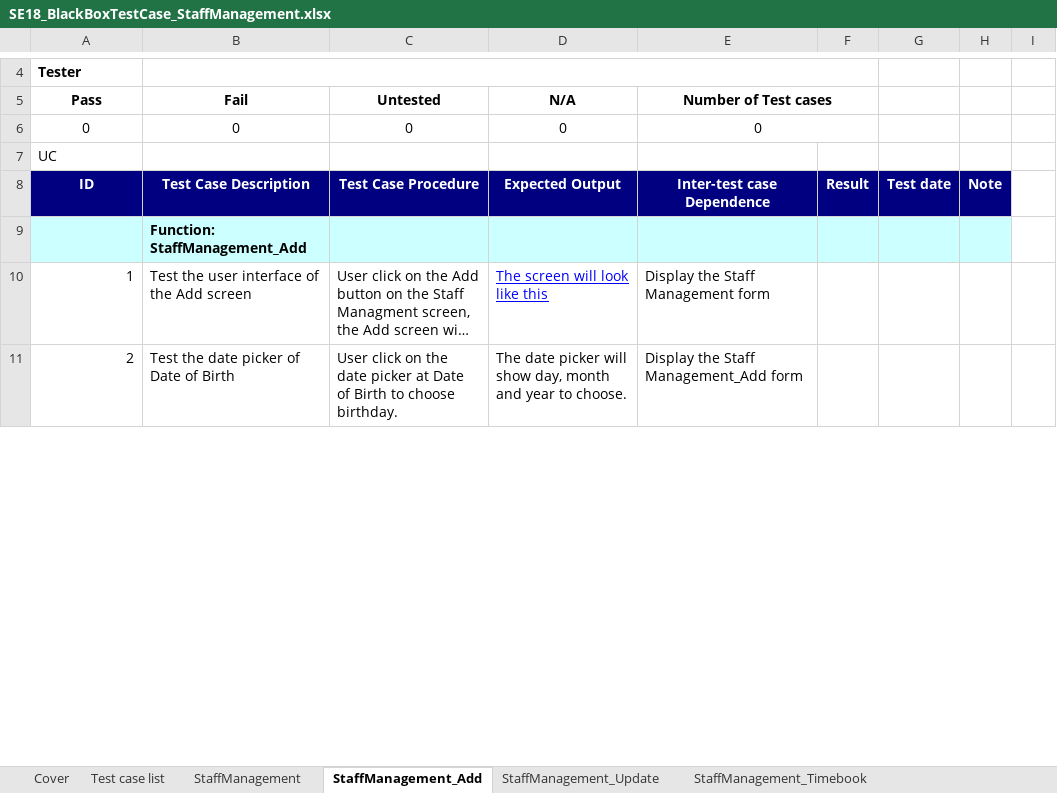
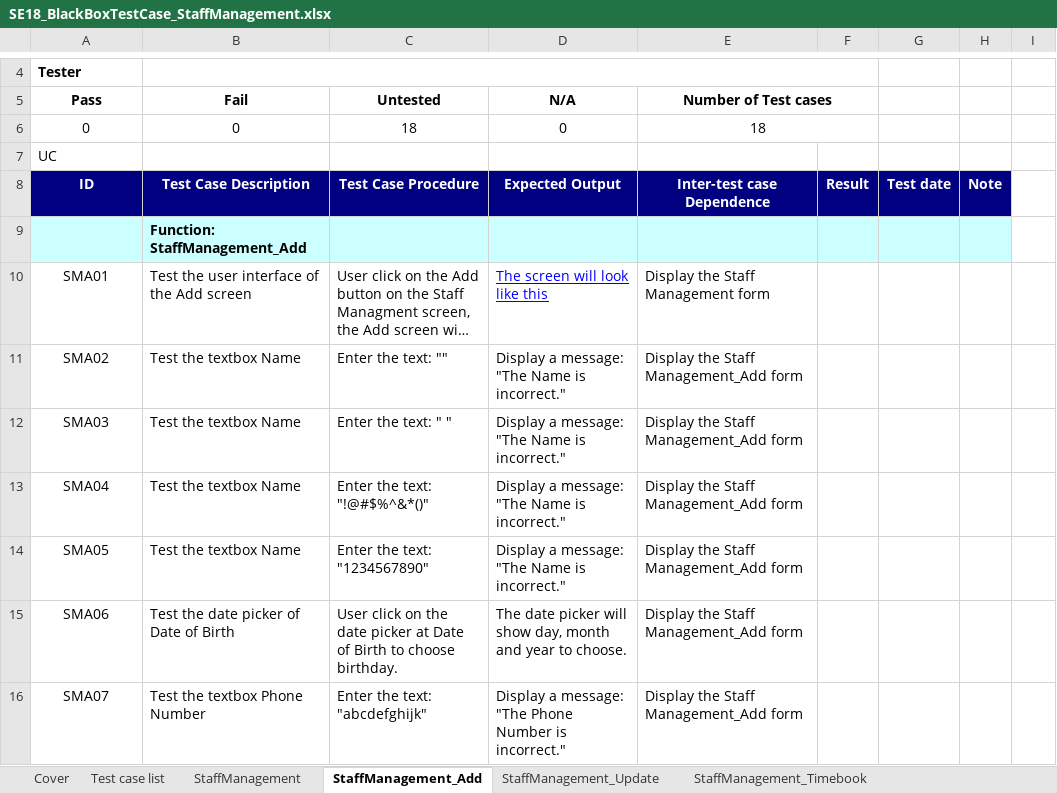
Before and after one commit to alphaPlusPlus/doan-cnpm-quanly-ban-dien-thoai-pro11tclc, an Excel workbook: 7th Week/1. BAI NOP CHO FSOFT/SE18_SanPham_Tuan7/SE18_BlackBoxTestCase_v1.0/SE18_BlackBoxTestCase_StaffManagement.xlsx, sheet StaffManagement_Add, drawn as a sheet; only a part is shown, gaps mark what is left out; long unchanged cells end in …; values as stored, in another font and other column widths than the file's, no borders; addresses are those after the commit; the diff covers the shown part only; the diff names each change by its address in the sheet, - before the commit and + after, or states it on an @@ line.

```diff
--- a/7th Week/1. BAI NOP CHO FSOFT/SE18_SanPham_Tuan7/SE18_BlackBoxTestCase_v1.0/SE18_BlackBoxTestCase_StaffManagement.xlsx (sheet StaffManagement_Add)
+++ b/7th Week/1. BAI NOP CHO FSOFT/SE18_SanPham_Tuan7/SE18_BlackBoxTestCase_v1.0/SE18_BlackBoxTestCase_StaffManagement.xlsx (sheet StaffManagement_Add)
-C6 (Untested): 0
+C6 (Untested): 18
-E6 (Number of Test cases): 0
+E6 (Number of Test cases): 18
-A10 (Pass): 1
+A10 (Pass): SMA01
-A10 alignment: right
+A10 alignment: center
+row 11: SMA02 | Test the textbox Name | Enter the text: "" | Display a message: "The Name is incorrect." | Display the Staff Management_Add form
+row 12: SMA03 | Test the textbox Name | Enter the text: " " | Display a message: "The Name is incorrect." | Display the Staff Management_Add form
+row 13: SMA04 | Test the textbox Name | Enter the text: "!@#$%^&*()" | Display a message: "The Name is incorrect." | Display the Staff Management_Add form
+row 14: SMA05 | Test the textbox Name | Enter the text: "1234567890" | Display a message: "The Name is incorrect." | Display the Staff Management_Add form
-A15 (Pass): 2
+A15 (Pass): SMA06
-A15 alignment: right
+A15 alignment: center
+row 16: SMA07 | Test the textbox Phone Number | Enter the text: "abcdefghijk" | Display a message: "The Phone Number is incorrect." | Display the Staff Management_Add form
```
Also changed, not shown: 7 added rows, 5 edited cells and cell formats elsewhere in this sheet, sheet StaffManagement_Update, sheet StaffManagement, sheet StaffManagement_Timebook, formulas that keep their value, 7th Week/Dung v3.0/PhamAnhDung_BlackBox_StaffManagement.xlsx, 1 other file.
